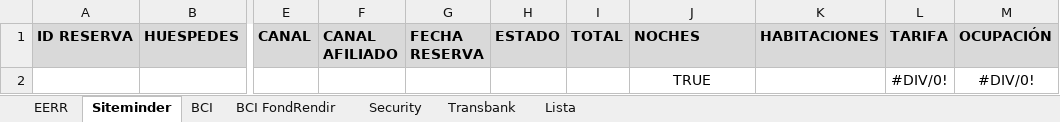
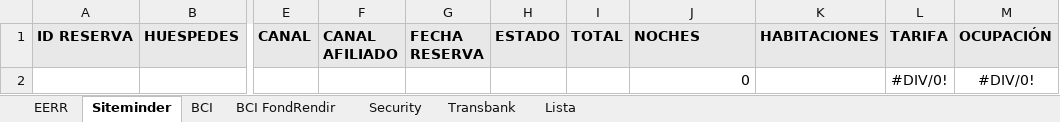
Before and after one commit to zamoradiego/PA_EERR, an Excel workbook: source/template_EERR.xlsx, sheet Siteminder, drawn as a sheet; only a part is shown, gaps mark what is left out; values as stored, in another font and other column widths than the file's, no borders; table styles not drawn; the diff names each change by its address in the sheet, - before the commit and + after, or states it on an @@ line.

```diff
--- a/source/template_EERR.xlsx (sheet Siteminder)
+++ b/source/template_EERR.xlsx (sheet Siteminder)
-J2 (NOCHES): TRUE
+J2 (NOCHES): 0
-J2 alignment: center
+J2 alignment: right
```
Also changed, not shown: sheet Transbank, formulas that keep their value, 1 other file.
